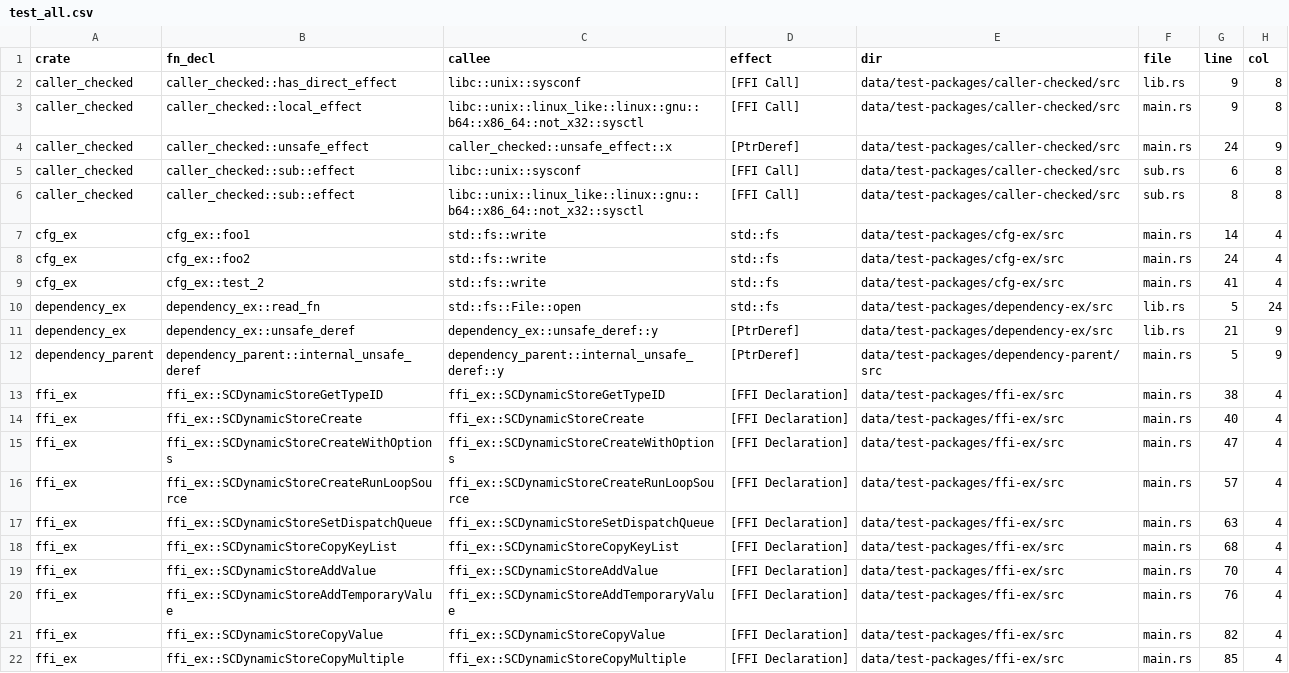
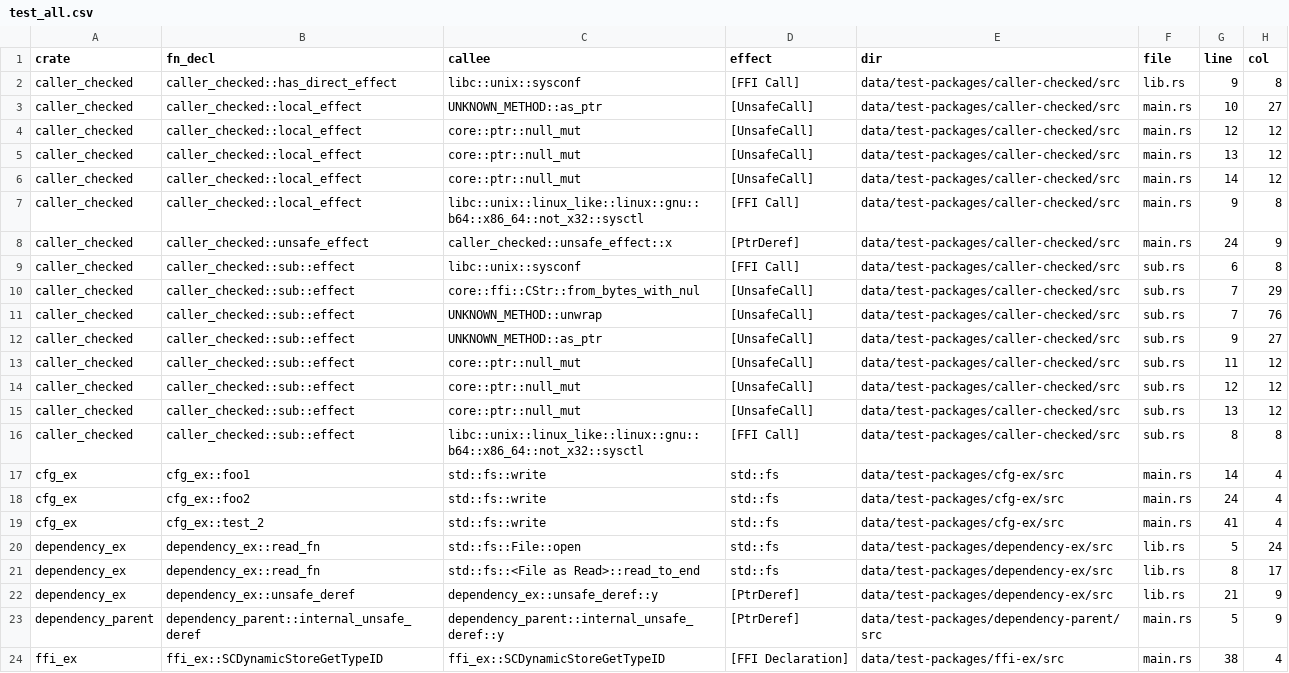
Before and after one commit to PLSysSec/cargo-scan, a CSV file: data/results/test_all.csv, drawn as a sheet; only a part is shown; the shorter side is filled out with more unchanged rows; the diff names each change by its address in the sheet, - before the commit and + after, or states it on an @@ line.

```diff
--- a/data/results/test_all.csv
+++ b/data/results/test_all.csv
+row 3: caller_checked | caller_checked::local_effect | UNKNOWN_METHOD::as_ptr | [UnsafeCall] | data/test-packages/caller-checked/src | main.rs | 10 | 27
+row 4: caller_checked | caller_checked::local_effect | core::ptr::null_mut | [UnsafeCall] | data/test-packages/caller-checked/src | main.rs | 12 | 12
+row 5: caller_checked | caller_checked::local_effect | core::ptr::null_mut | [UnsafeCall] | data/test-packages/caller-checked/src | main.rs | 13 | 12
+row 6: caller_checked | caller_checked::local_effect | core::ptr::null_mut | [UnsafeCall] | data/test-packages/caller-checked/src | main.rs | 14 | 12
+row 10: caller_checked | caller_checked::sub::effect | core::ffi::CStr::from_bytes_with_nul | [UnsafeCall] | data/test-packages/caller-checked/src | sub.rs | 7 | 29
+row 11: caller_checked | caller_checked::sub::effect | UNKNOWN_METHOD::unwrap | [UnsafeCall] | data/test-packages/caller-checked/src | sub.rs | 7 | 76
+row 12: caller_checked | caller_checked::sub::effect | UNKNOWN_METHOD::as_ptr | [UnsafeCall] | data/test-packages/caller-checked/src | sub.rs | 9 | 27
+row 13: caller_checked | caller_checked::sub::effect | core::ptr::null_mut | [UnsafeCall] | data/test-packages/caller-checked/src | sub.rs | 11 | 12
+row 14: caller_checked | caller_checked::sub::effect | core::ptr::null_mut | [UnsafeCall] | data/test-packages/caller-checked/src | sub.rs | 12 | 12
+row 15: caller_checked | caller_checked::sub::effect | core::ptr::null_mut | [UnsafeCall] | data/test-packages/caller-checked/src | sub.rs | 13 | 12
+row 21: dependency_ex | dependency_ex::read_fn | std::fs::<File as Read>::read_to_end | std::fs | data/test-packages/dependency-ex/src | lib.rs | 8 | 17
```
Also changed, not shown: data/results/test_metadata.csv, data/results/test_patterns.csv, 1 other file.
